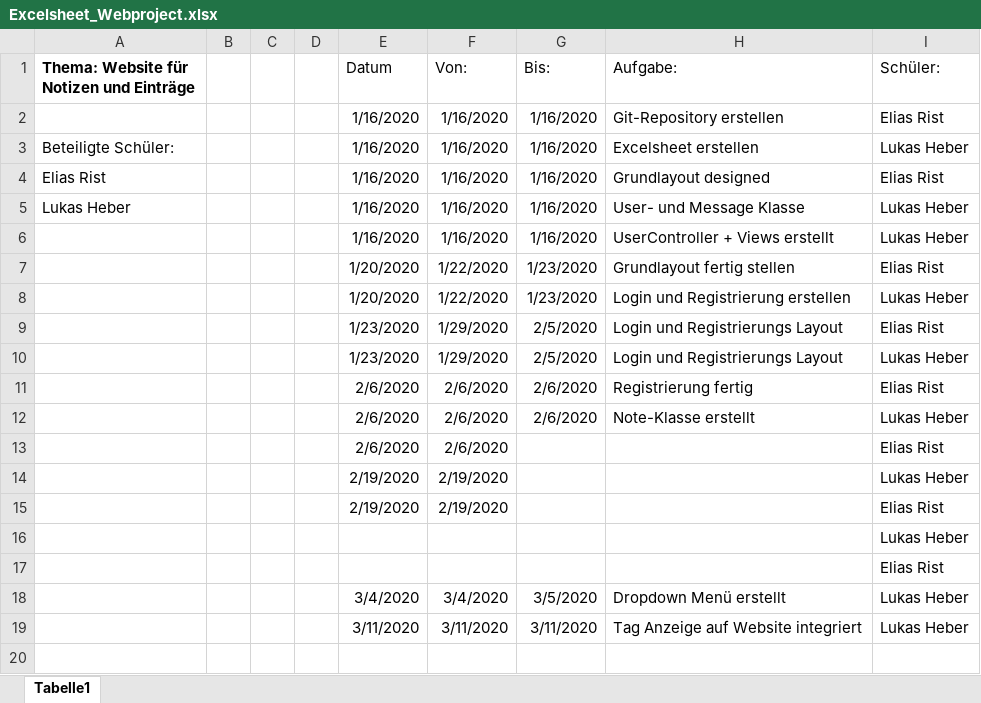
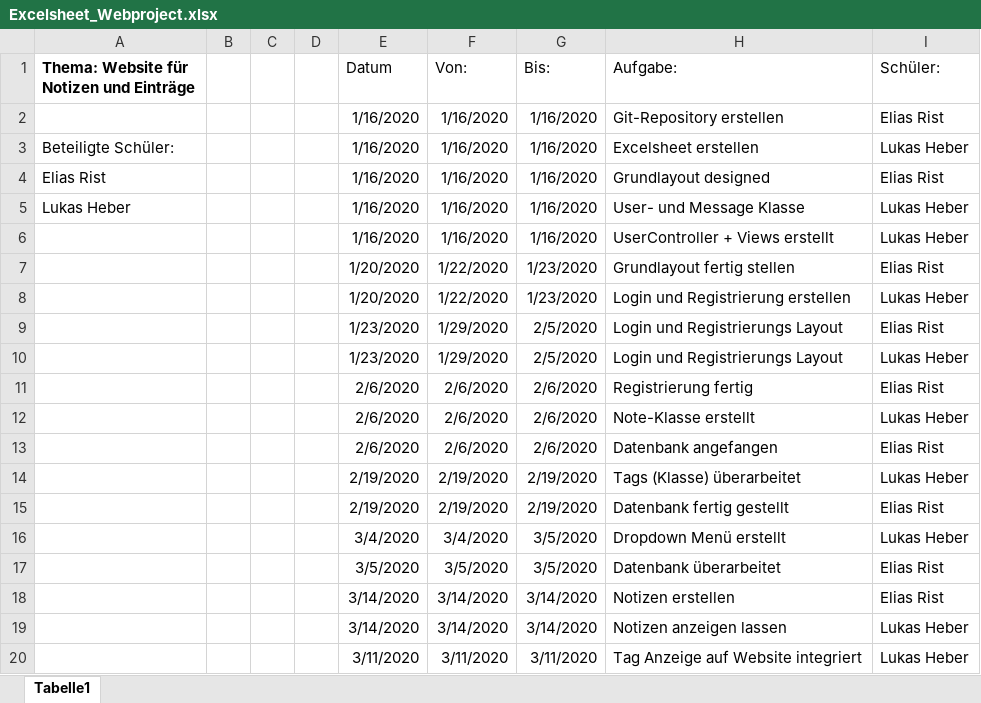
Before and after one commit to elismasher/NotizenProjekt, an Excel workbook: Excelsheet_Webproject.xlsx, sheet Tabelle1, drawn as a sheet; values as stored, in another font and other column widths than the file's, no borders; removed rows and columns are numbered as before the commit, all else as after; the diff names each change by its address in the sheet, - before the commit and + after, or states it on an @@ line.

Commit message:
Excelsheet aktualisiert

```diff
--- a/Excelsheet_Webproject.xlsx (sheet Tabelle1)
+++ b/Excelsheet_Webproject.xlsx (sheet Tabelle1)
-G13 (Bis:): (empty)
+G13 (Bis:): 2/6/2020
-H13 (Aufgabe:): (empty)
+H13 (Aufgabe:): Datenbank angefangen
-G14:G15 (Bis:): (empty)
+G14:G15 (Bis:): 2/19/2020
-H14 (Aufgabe:): (empty)
+H14 (Aufgabe:): Tags (Klasse) überarbeitet
-H15 (Aufgabe:): (empty)
+H15 (Aufgabe:): Datenbank fertig gestellt
-row 16:  |  |  |  |  |  |  |  | Lukas Heber
-row 17:  |  |  |  |  |  |  |  | Elias Rist
+row 17:  |  |  |  | 3/5/2020 | 3/5/2020 | 3/5/2020 | Datenbank überarbeitet | Elias Rist
+row 18:  |  |  |  | 3/14/2020 | 3/14/2020 | 3/14/2020 | Notizen erstellen | Elias Rist
+row 19:  |  |  |  | 3/14/2020 | 3/14/2020 | 3/14/2020 | Notizen anzeigen lassen | Lukas Heber
```
